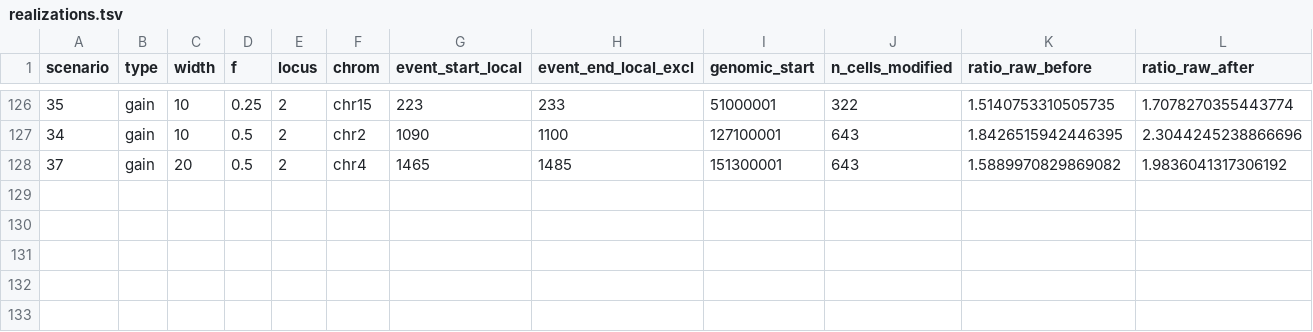
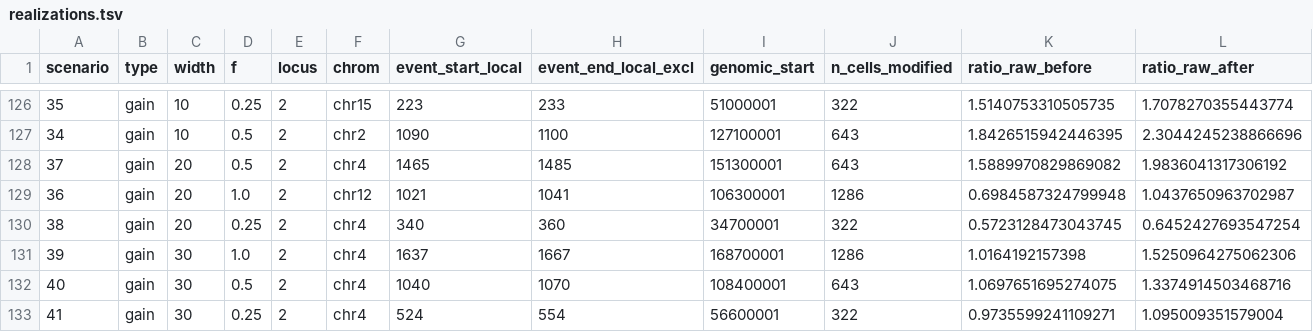
Before and after one commit to macelik/scientific-explorer, a TSV file: research/2026-11-04-cloud-method-review/experiments/14_spikein_benchmark/realizations.tsv, drawn as a sheet; only a part is shown, gaps mark what is left out; rows hold the shown columns only; the diff names each change by its address in the sheet, - before the commit and + after, or states it on an @@ line.

```diff
--- a/research/2026-11-04-cloud-method-review/experiments/14_spikein_benchmark/realizations.tsv
+++ b/research/2026-11-04-cloud-method-review/experiments/14_spikein_benchmark/realizations.tsv
+row 129: 36 | gain | 20 | 1.0 | 2 | chr12 | 1021 | 1041 | 106300001 | 1286 | 0.6984587324799948 | 1.0437650963702987
+row 130: 38 | gain | 20 | 0.25 | 2 | chr4 | 340 | 360 | 34700001 | 322 | 0.5723128473043745 | 0.6452427693547254
+row 131: 39 | gain | 30 | 1.0 | 2 | chr4 | 1637 | 1667 | 168700001 | 1286 | 1.0164192157398 | 1.5250964275062306
+row 132: 40 | gain | 30 | 0.5 | 2 | chr4 | 1040 | 1070 | 108400001 | 643 | 1.0697651695274075 | 1.3374914503468716
+row 133: 41 | gain | 30 | 0.25 | 2 | chr4 | 524 | 554 | 56600001 | 322 | 0.9735599241109271 | 1.095009351579004
```
